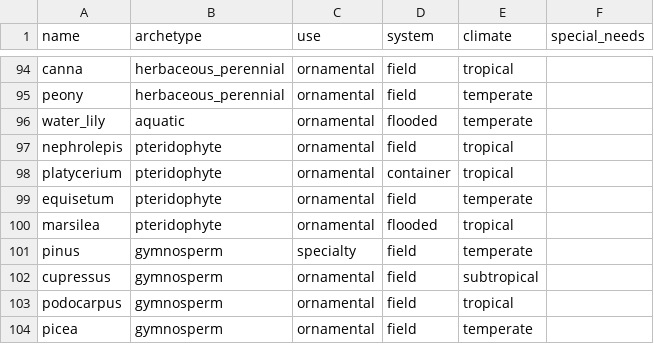
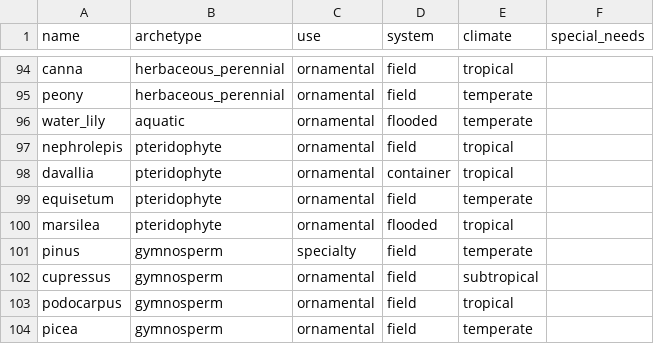
Before and after one commit to WoodinGlass/agri-agronomy-core, a CSV file: docs/design/plant_wishlist_v1.csv, drawn as a sheet; only a part is shown, gaps mark what is left out.

Commit message:
docs(wishlist): remove platycerium (CITES App II, Permen LHK); replace with davallia (#30)
Co-authored-by: WoodinGlass <woodinglass@users.noreply.github.com>

```diff
--- a/docs/design/plant_wishlist_v1.csv
+++ b/docs/design/plant_wishlist_v1.csv
@@ -97,3 +97,3 @@ water_lily,aquatic,ornamental,flooded,temperate,
 nephrolepis,pteridophyte,ornamental,field,tropical,
-platycerium,pteridophyte,ornamental,container,tropical,
+davallia,pteridophyte,ornamental,container,tropical,
 equisetum,pteridophyte,ornamental,field,temperate,
```
Also changed, not shown: 1 other file.
